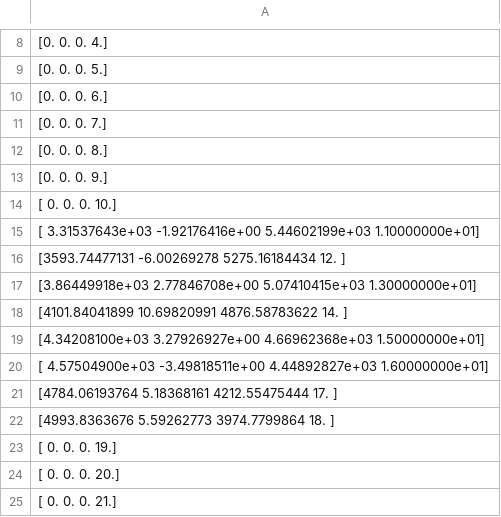
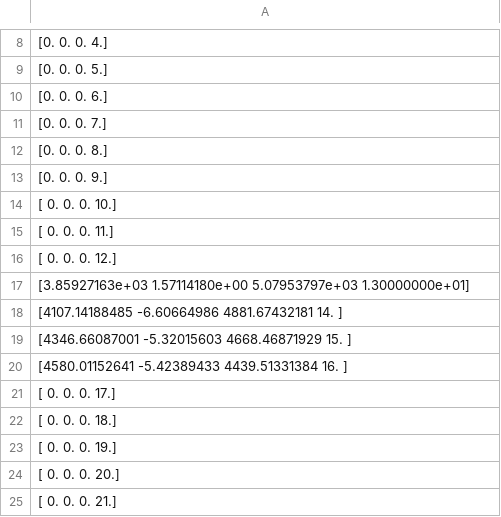
Before and after one commit to nolans12/Satellite-DDF, a CSV file: phase1/data/Sat 2.csv, drawn as a sheet; only a part is shown, gaps mark what is left out; the diff names each change by its address in the sheet, - before the commit and + after, or states it on an @@ line.

```diff
--- a/phase1/data/Sat 2.csv
+++ b/phase1/data/Sat 2.csv
-A15: [ 3.31537643e+03 -1.92176416e+00 5.44602199e+03 1.10000000e+01]
+A15: [ 0. 0. 0. 11.]
-A16: [3593.74477131 -6.00269278 5275.16184434 12. ]
+A16: [ 0. 0. 0. 12.]
-A17: [3.86449918e+03 2.77846708e+00 5.07410415e+03 1.30000000e+01]
+A17: [3.85927163e+03 1.57114180e+00 5.07953797e+03 1.30000000e+01]
-A18: [4101.84041899 10.69820991 4876.58783622 14. ]
+A18: [4107.14188485 -6.60664986 4881.67432181 14. ]
-A19: [4.34208100e+03 3.27926927e+00 4.66962368e+03 1.50000000e+01]
+A19: [4346.66087001 -5.32015603 4668.46871929 15. ]
-A20: [ 4.57504900e+03 -3.49818511e+00 4.44892827e+03 1.60000000e+01]
+A20: [4580.01152641 -5.42389433 4439.51331384 16. ]
-A21: [4784.06193764 5.18368161 4212.55475444 17. ]
+A21: [ 0. 0. 0. 17.]
-A22: [4993.8363676 5.59262773 3974.7799864 18. ]
+A22: [ 0. 0. 0. 18.]
```
Also changed, not shown: phase1/data/Sat 1.csv, phase1/data/Sat 3.csv, 3 other files.
